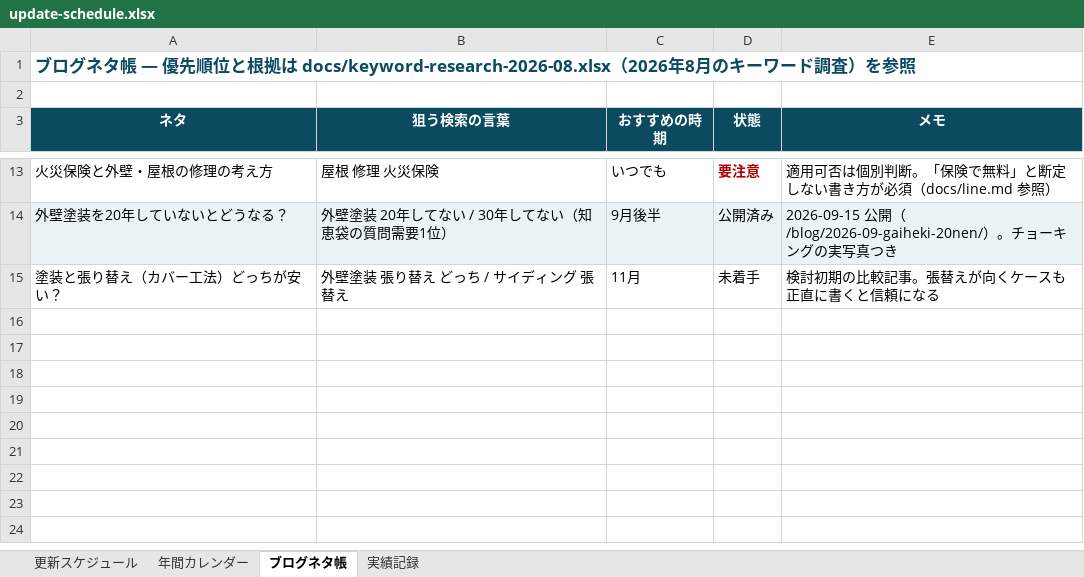
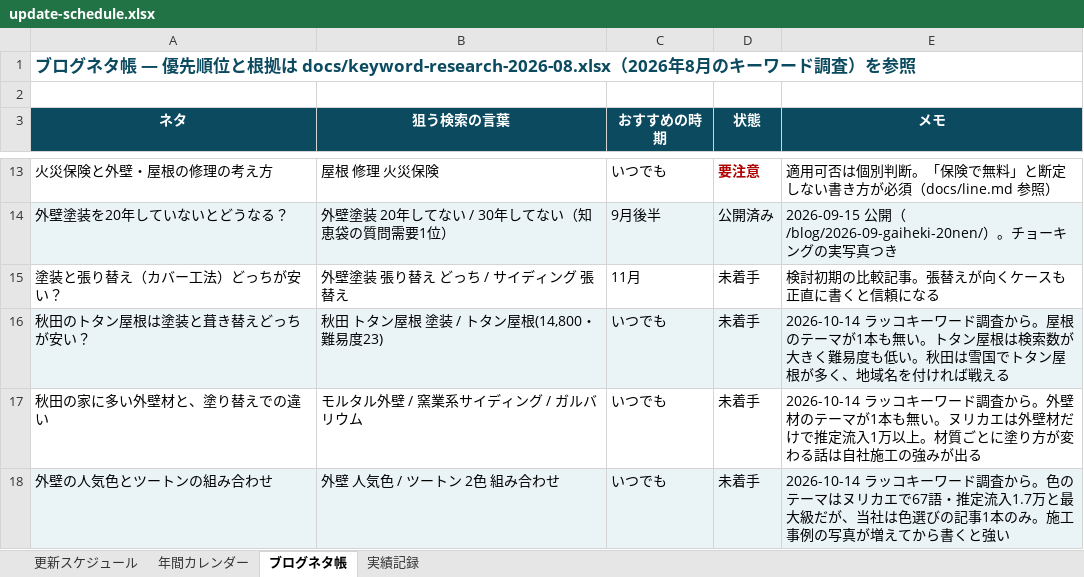
Before and after one commit to t1a2t2s3u/claude, an Excel workbook: docs/update-schedule.xlsx, sheet ブログネタ帳, drawn as a sheet; only a part is shown, gaps mark what is left out; values as stored, in another font and other column widths than the file's, no borders; the diff names each change by its address in the sheet, - before the commit and + after, or states it on an @@ line.

```diff
--- a/docs/update-schedule.xlsx (sheet ブログネタ帳)
+++ b/docs/update-schedule.xlsx (sheet ブログネタ帳)
+row 16: 秋田のトタン屋根は塗装と葺き替えどっちが安い？ | 秋田 トタン屋根 塗装 / トタン屋根(14,800・難易度23) | いつでも | 未着手 | 2026-10-14 ラッコキーワード調査から。屋根のテーマが1本も無い。トタン屋根は検索数が大きく難易度も低い。秋田は雪国でトタン屋根が多く、地域名を付ければ戦える
+row 17: 秋田の家に多い外壁材と、塗り替えでの違い | モルタル外壁 / 窯業系サイディング / ガルバリウム | いつでも | 未着手 | 2026-10-14 ラッコキーワード調査から。外壁材のテーマが1本も無い。ヌリカエは外壁材だけで推定流入1万以上。材質ごとに塗り方が変わる話は自社施工の強みが出る
+row 18: 外壁の人気色とツートンの組み合わせ | 外壁 人気色 / ツートン 2色 組み合わせ | いつでも | 未着手 | 2026-10-14 ラッコキーワード調査から。色のテーマはヌリカエで67語・推定流入1.7万と最大級だが、当社は色選びの記事1本のみ。施工事例の写真が増えてから書くと強い
```
Also changed, not shown: 1 other file.
